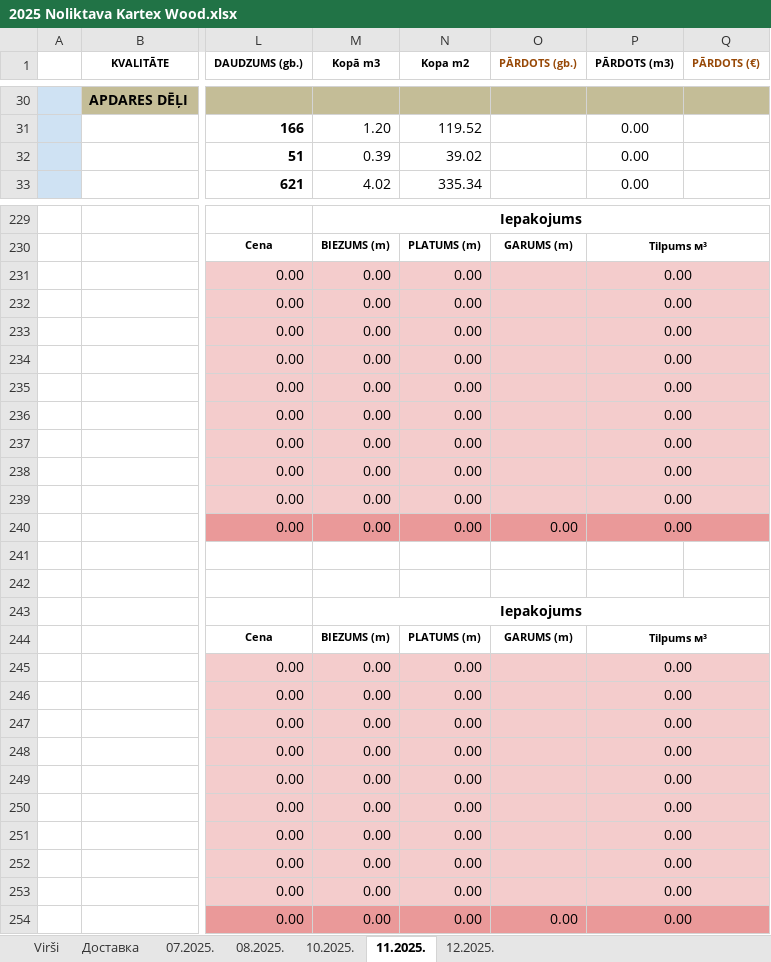
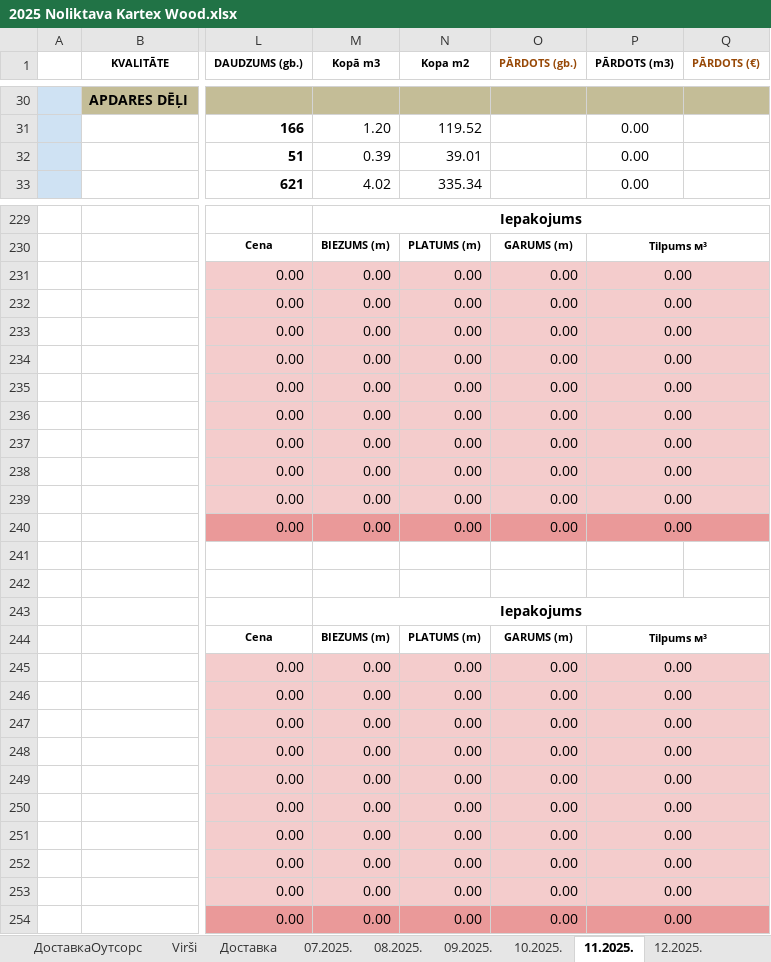
Before and after one commit to denissgrabovskis/bachelor, an Excel workbook: sources/2025 Noliktava Kartex Wood.xlsx, sheet 11.2025., drawn as a sheet; only a part is shown, gaps mark what is left out; values as stored, in another font and other column widths than the file's, no borders; charts and pictures and conditional formats not drawn; the diff covers the shown part only; the diff names each change by its address in the sheet, - before the commit and + after, or states it on an @@ line.

```diff
--- a/sources/2025 Noliktava Kartex Wood.xlsx (sheet 11.2025.)
+++ b/sources/2025 Noliktava Kartex Wood.xlsx (sheet 11.2025.)
@@ sheet tab unhidden: ДоставкаОутсорс @@
@@ sheet tab unhidden: 09.2025. @@
-N32 (Kopa m2): 39.02
+N32 (Kopa m2): 39.01
-O231:O239 (PĀRDOTS (gb.)): (empty)
+O231:O239 (PĀRDOTS (gb.)): 0.00
-O245:O253 (PĀRDOTS (gb.)): (empty)
+O245:O253 (PĀRDOTS (gb.)): 0.00
```
Also changed, not shown: 13 edited cells elsewhere in this sheet, sheet 12.2025., sheet 08.2025., sheet 10.2025., sheet 07.2025., formulas that keep their value, charts or pictures, sources/Noliktava Kartex Wood.xlsx, 5 other files.
